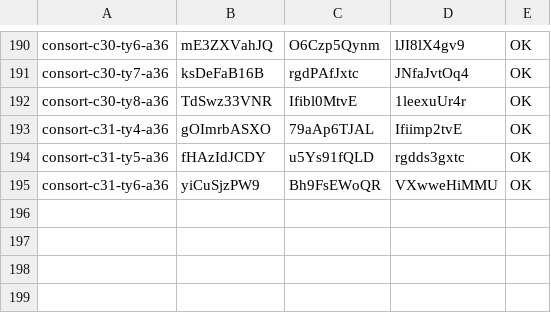
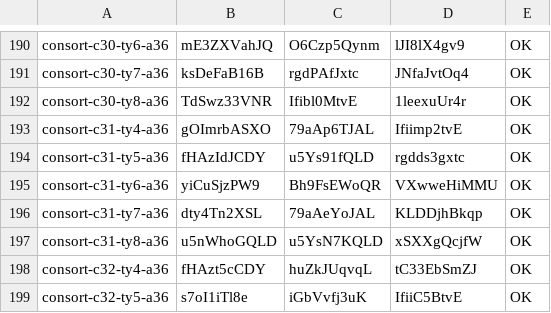
Before and after one commit to thientran2711/cung-tuong-mong, a TSV file: dev/handover/reports/fig-cutout-clean/batch-consort-ty-tools/progress/older.tsv, drawn as a sheet; only a part is shown, gaps mark what is left out; the diff names each change by its address in the sheet, - before the commit and + after, or states it on an @@ line.

```diff
--- a/dev/handover/reports/fig-cutout-clean/batch-consort-ty-tools/progress/older.tsv
+++ b/dev/handover/reports/fig-cutout-clean/batch-consort-ty-tools/progress/older.tsv
+row 196: consort-c31-ty7-a36 | dty4Tn2XSL | 79aAeYoJAL | KLDDjhBkqp | OK
+row 197: consort-c31-ty8-a36 | u5nWhoGQLD | u5YsN7KQLD | xSXXgQcjfW | OK
+row 198: consort-c32-ty4-a36 | fHAzt5cCDY | huZkJUqvqL | tC33EbSmZJ | OK
+row 199: consort-c32-ty5-a36 | s7oI1iTl8e | iGbVvfj3uK | IfiiC5BtvE | OK
```
Also changed, not shown: dev/handover/reports/fig-cutout-clean/batch-consort-ty-tools/progress/ids.tsv.
